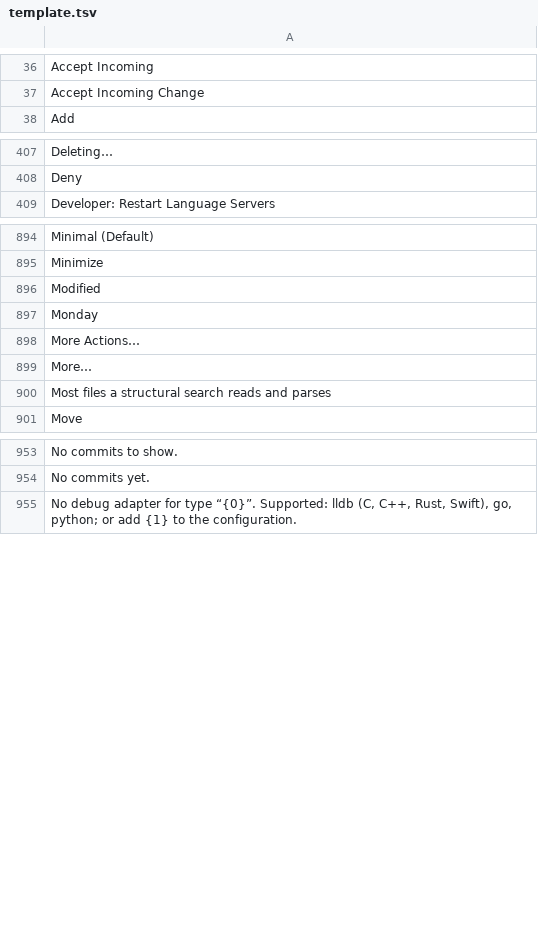
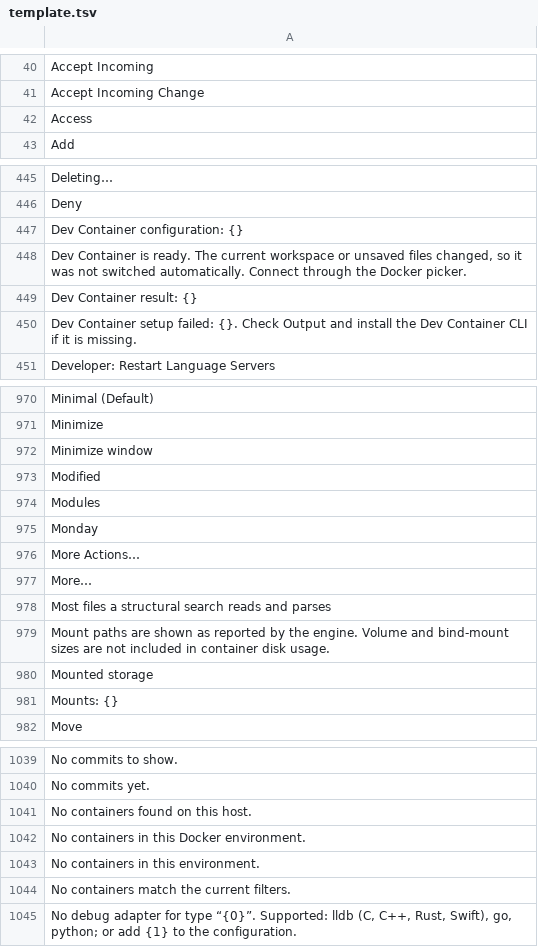
Before and after one commit to doancan/codeyard, a TSV file: crates/app/locales/template.tsv, drawn as a sheet; only a part is shown, gaps mark what is left out; the diff covers the shown part only; the diff names each change by its address in the sheet, - before the commit and + after, or states it on an @@ line.

Commit message:
feat: add container workspaces and a custom Windows title bar
Add an optional container module with native engine adapters, SSH Docker discovery, live resource history, searchable logs, structured ports and mounts, and return navigation.

Keep sidebar filters and ranking stable during polling. Add themed Windows caption controls and prevent root focus handling from swallowing native drag and close events. Include regression tests, Turkish translations and documentation without changing the version.

```diff
--- a/crates/app/locales/template.tsv
+++ b/crates/app/locales/template.tsv
+row 42: Access
+row 447: Dev Container configuration: {}
+row 448: Dev Container is ready. The current workspace or unsaved files changed, so it was not switched automatically. Connect through the Docker picker.
+row 449: Dev Container result: {}
+row 450: Dev Container setup failed: {}. Check Output and install the Dev Container CLI if it is missing.
+row 972: Minimize window
+row 974: Modules
+row 979: Mount paths are shown as reported by the engine. Volume and bind-mount sizes are not included in container disk usage.
+row 980: Mounted storage
+row 981: Mounts: {}
+row 1041: No containers found on this host.
+row 1042: No containers in this Docker environment.
+row 1043: No containers in this environment.
+row 1044: No containers match the current filters.
```
Also changed, not shown: 141 added rows elsewhere in this file, 40 other files.
